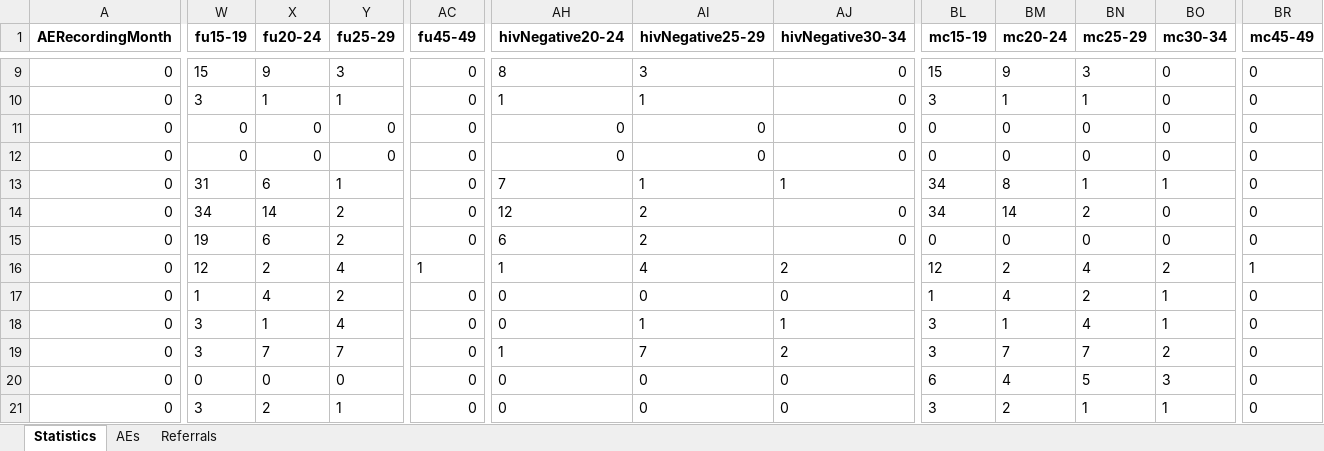
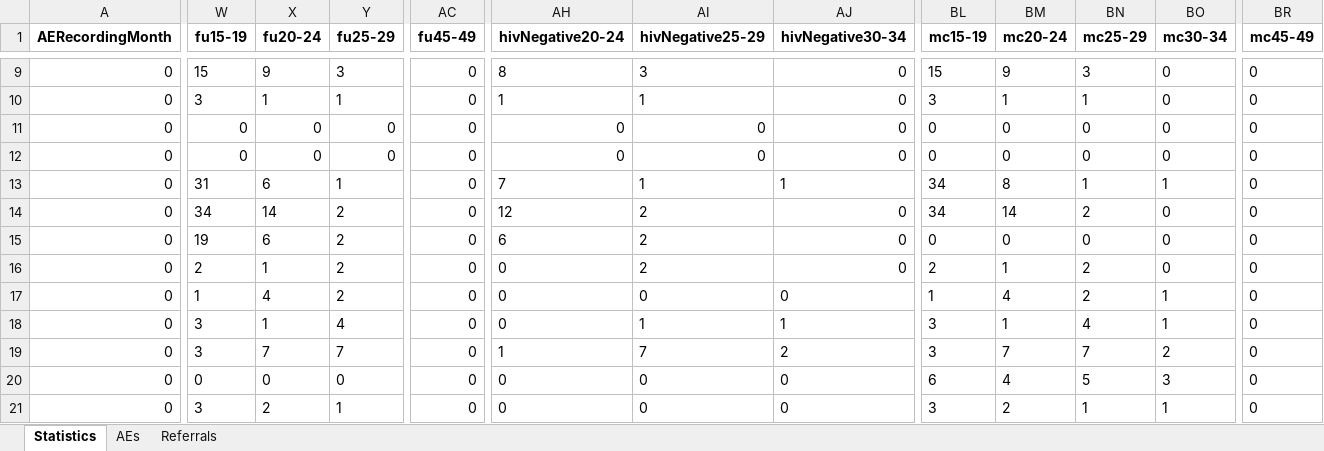
Before and after one commit to ashleymutenha/zazic-commcareManipulation, an Excel workbook: data.xlsx, sheet Statistics, drawn as a sheet; only a part is shown, gaps mark what is left out; values as stored, in another font and other column widths than the file's, no borders; the diff covers the shown part only; the diff names each change by its address in the sheet, - before the commit and + after, or states it on an @@ line.

```diff
--- a/data.xlsx (sheet Statistics)
+++ b/data.xlsx (sheet Statistics)
-W16 (fu15-19): 12
+W16 (fu15-19): 2
-X16 (fu20-24): 2
+X16 (fu20-24): 1
-Y16 (fu25-29): 4
+Y16 (fu25-29): 2
-AC16 (fu45-49): 1
+AC16 (fu45-49): 0
-AH16 (hivNegative20-24): 1
+AH16 (hivNegative20-24): 0
-AI16 (hivNegative25-29): 4
+AI16 (hivNegative25-29): 2
-AJ16 (hivNegative30-34): 2
+AJ16 (hivNegative30-34): 0
-BL16 (mc15-19): 12
+BL16 (mc15-19): 2
-BM16 (mc20-24): 2
+BM16 (mc20-24): 1
-BN16 (mc25-29): 4
+BN16 (mc25-29): 2
-BO16 (mc30-34): 2
+BO16 (mc30-34): 0
-BR16 (mc45-49): 1
+BR16 (mc45-49): 0
```
Also changed, not shown: 5 edited cells and cell formats elsewhere in this sheet, ZDIPlookup.xlsx, final_corrected_data.xlsx, 5 other files.
